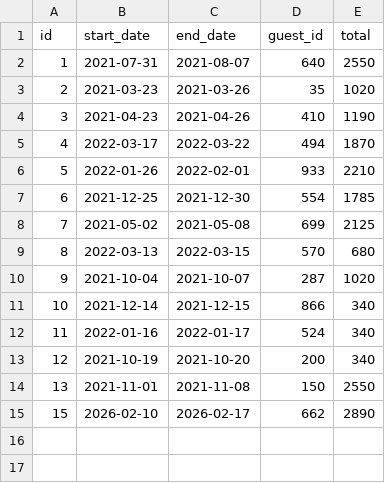
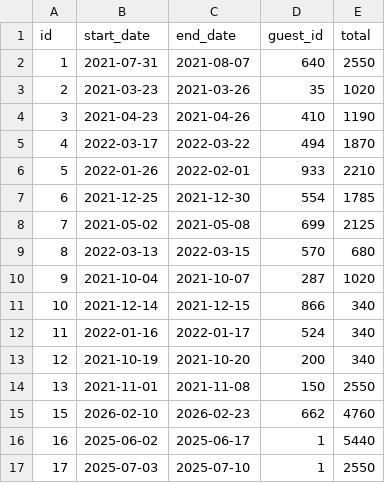
Before and after one commit to matthew-maya-17/Dont-Wreck-My-House, a CSV file: data/reservations/3edda6bc-ab95-49a8-8962-d50b53f84b15.csv, drawn as a sheet.

```diff
--- a/data/reservations/3edda6bc-ab95-49a8-8962-d50b53f84b15.csv
+++ b/data/reservations/3edda6bc-ab95-49a8-8962-d50b53f84b15.csv
@@ -14,2 +14,4 @@ id,start_date,end_date,guest_id,total
 13,2021-11-01,2021-11-08,150,2550
-15,2026-02-10,2026-02-17,662,2890
+15,2026-02-10,2026-02-23,662,4760
+16,2025-06-02,2025-06-17,1,5440
+17,2025-07-03,2025-07-10,1,2550
```
Also changed, not shown: 19 other files.
